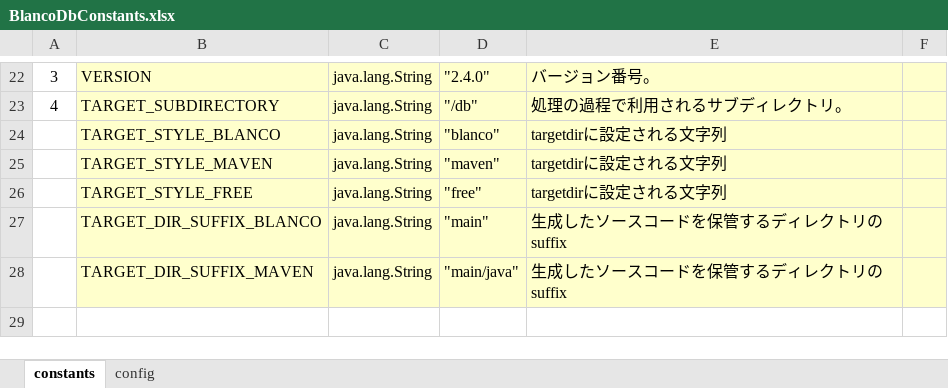
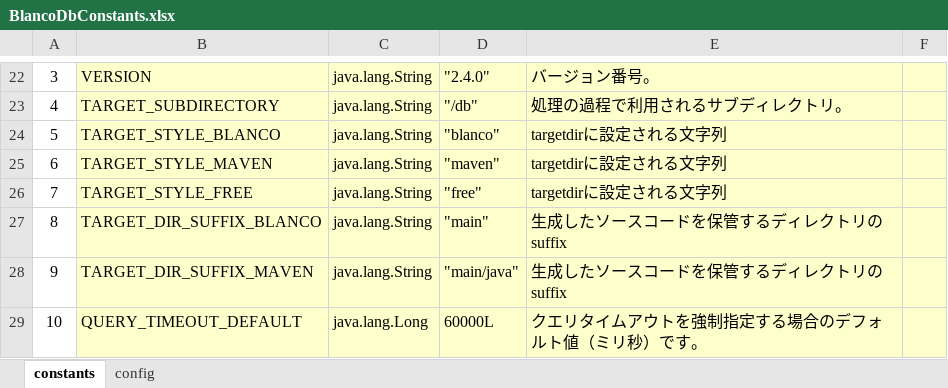
Before and after one commit to uedaueo/blancoDbEE, an Excel workbook: meta/program/BlancoDbConstants.xlsx, sheet constants, drawn as a sheet; only a part is shown, gaps mark what is left out; values as stored, in another font and other column widths than the file's, no borders; the diff names each change by its address in the sheet, - before the commit and + after, or states it on an @@ line.

```diff
--- a/meta/program/BlancoDbConstants.xlsx (sheet constants)
+++ b/meta/program/BlancoDbConstants.xlsx (sheet constants)
-A24: (empty)
+A24: 5
-A25: (empty)
+A25: 6
-A26: (empty)
+A26: 7
-A27: (empty)
+A27: 8
-A28: (empty)
+A28: 9
+row 29: 10 | QUERY_TIMEOUT_DEFAULT | java.lang.Long | 60000L | クエリタイムアウトを強制指定する場合のデフォルト値（ミリ秒）です。
```
Also changed, not shown: 33 other files.
